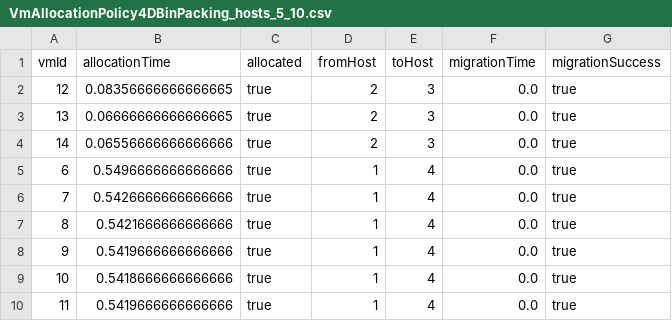
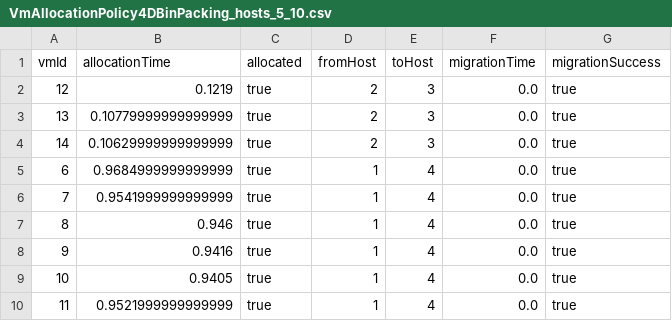
Before and after one commit to lilRaptor99/vm-allocation-simulation, a CSV file: results/VmAllocationPolicy4DBinPacking/VmAllocationPolicy4DBinPacking_hosts_5_10.csv, drawn as a sheet.

```diff
--- a/results/VmAllocationPolicy4DBinPacking/VmAllocationPolicy4DBinPacking_hosts_5_10.csv
+++ b/results/VmAllocationPolicy4DBinPacking/VmAllocationPolicy4DBinPacking_hosts_5_10.csv
@@ -1,10 +1,10 @@
 vmId,allocationTime,allocated,fromHost,toHost,migrationTime,migrationSuccess
-12,0.08356666666666665,true,2,3,0.0,true
-13,0.06666666666666665,true,2,3,0.0,true
-14,0.06556666666666666,true,2,3,0.0,true
-6,0.5496666666666666,true,1,4,0.0,true
-7,0.5426666666666666,true,1,4,0.0,true
-8,0.5421666666666666,true,1,4,0.0,true
-9,0.5419666666666666,true,1,4,0.0,true
-10,0.5418666666666666,true,1,4,0.0,true
-11,0.5419666666666666,true,1,4,0.0,true
+12,0.1219,true,2,3,0.0,true
+13,0.10779999999999999,true,2,3,0.0,true
+14,0.10629999999999999,true,2,3,0.0,true
+6,0.9684999999999999,true,1,4,0.0,true
+7,0.9541999999999999,true,1,4,0.0,true
+8,0.946,true,1,4,0.0,true
+9,0.9416,true,1,4,0.0,true
+10,0.9405,true,1,4,0.0,true
+11,0.9521999999999999,true,1,4,0.0,true
```
Also changed, not shown: results/VmAllocationPolicy4DBinPacking/VmAllocationPolicy4DBinPacking_hosts_10_7.csv, results/VmAllocationPolicy4DBinPacking/VmAllocationPolicy4DBinPacking_hosts_10_9.csv, 42 other files.
